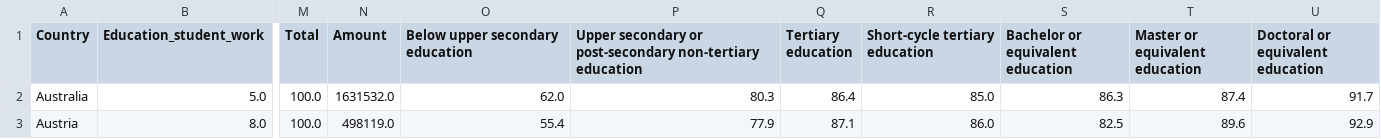
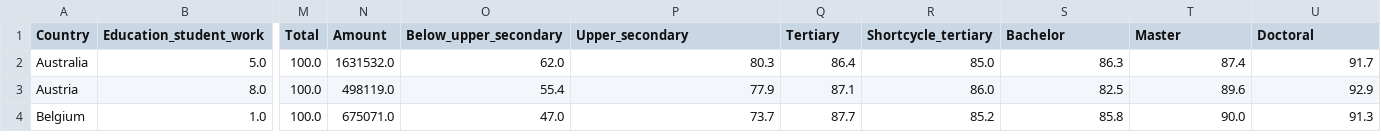
Before and after one commit to Benedart/Interactive-Information-Visualization, a CSV file: data/merged.csv, drawn as a sheet; only a part is shown, gaps mark what is left out; the shorter side is filled out with more unchanged rows; the diff names each change by its address in the sheet, - before the commit and + after, or states it on an @@ line.

Commit message:
Update merged.csv
Simplified column names

```diff
--- a/data/merged.csv
+++ b/data/merged.csv
-O1: Below upper secondary education
+O1: Below_upper_secondary
-P1: Upper secondary or post-secondary non-tertiary education
+P1: Upper_secondary
-Q1: Tertiary education
+Q1: Tertiary
-R1: Short-cycle tertiary education
+R1: Shortcycle_tertiary
-S1: Bachelor or equivalent education
+S1: Bachelor
-T1: Master or equivalent education
+T1: Master
-U1: Doctoral or equivalent education
+U1: Doctoral
```
